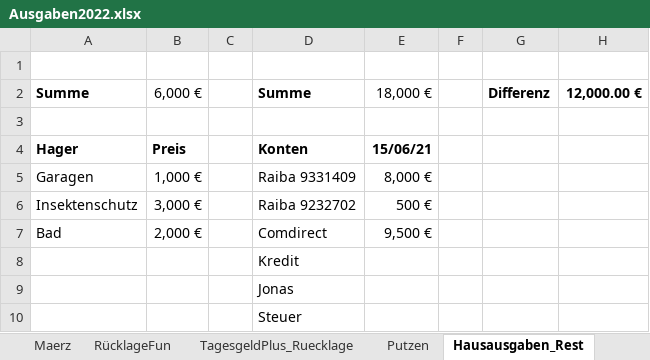
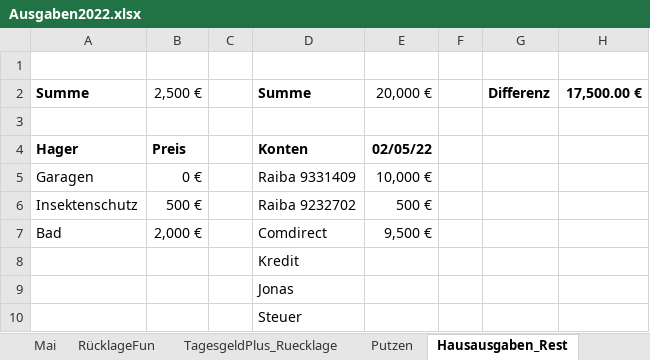
Before and after one commit to markushaas29/BackupPrivates, an Excel workbook: Ausgaben2022.xlsx, sheet Hausausgaben_Rest, drawn as a sheet; values as stored, in another font and other column widths than the file's, no borders; the diff names each change by its address in the sheet, - before the commit and + after, or states it on an @@ line.

```diff
--- a/Ausgaben2022.xlsx (sheet Hausausgaben_Rest)
+++ b/Ausgaben2022.xlsx (sheet Hausausgaben_Rest)
+sheet tab: Mai
-B2: 6,000 €
+B2: 2,500 €
-E2: 18,000 €
+E2: 20,000 €
-H2: 12,000.00 €
+H2: 17,500.00 €
-E4: 15/06/21
+E4: 02/05/22
-B5: 1,000 €
+B5: 0 €
-E5: 8,000 €
+E5: 10,000 €
-B6: 3,000 €
+B6: 500 €
```
Also changed, not shown: sheet Maerz, sheet RücklageFun, sheet TagesgeldPlus_Ruecklage, other sheet tabs.
